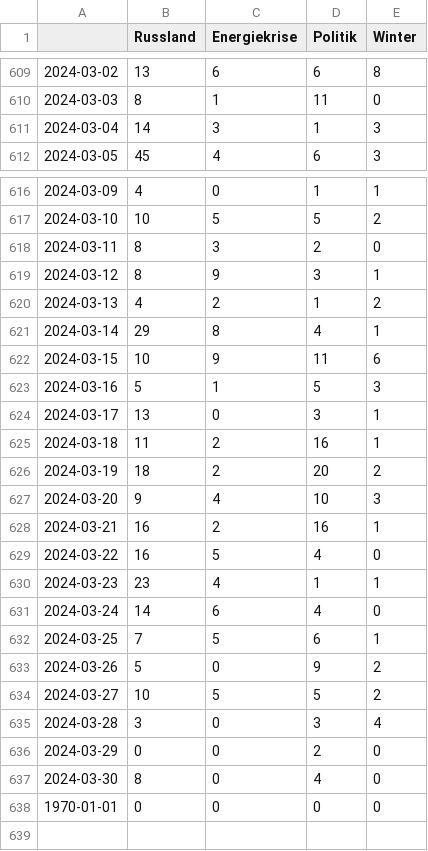
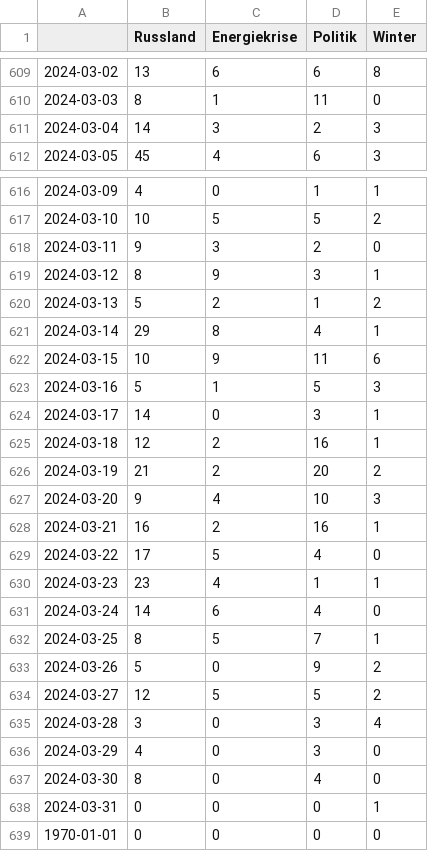
Before and after one commit to celiapi-news/winterIsComing2, a CSV file: csv/topics_date.csv, drawn as a sheet; only a part is shown, gaps mark what is left out.

```diff
--- a/csv/topics_date.csv
+++ b/csv/topics_date.csv
@@ -610,3 +610,3 @@
 2024-03-03,8,1,11,0
-2024-03-04,14,3,1,3
+2024-03-04,14,3,2,3
 2024-03-05,45,4,6,3
@@ -617,5 +617,5 @@
 2024-03-10,10,5,5,2
-2024-03-11,8,3,2,0
+2024-03-11,9,3,2,0
 2024-03-12,8,9,3,1
-2024-03-13,4,2,1,2
+2024-03-13,5,2,1,2
 2024-03-14,29,8,4,1
@@ -623,16 +623,17 @@
 2024-03-16,5,1,5,3
-2024-03-17,13,0,3,1
-2024-03-18,11,2,16,1
-2024-03-19,18,2,20,2
+2024-03-17,14,0,3,1
+2024-03-18,12,2,16,1
+2024-03-19,21,2,20,2
 2024-03-20,9,4,10,3
 2024-03-21,16,2,16,1
-2024-03-22,16,5,4,0
+2024-03-22,17,5,4,0
 2024-03-23,23,4,1,1
 2024-03-24,14,6,4,0
-2024-03-25,7,5,6,1
+2024-03-25,8,5,7,1
 2024-03-26,5,0,9,2
-2024-03-27,10,5,5,2
+2024-03-27,12,5,5,2
 2024-03-28,3,0,3,4
-2024-03-29,0,0,2,0
+2024-03-29,4,0,3,0
 2024-03-30,8,0,4,0
+2024-03-31,0,0,0,1
 1970-01-01,0,0,0,0
```
Also changed, not shown: 4 other files.
